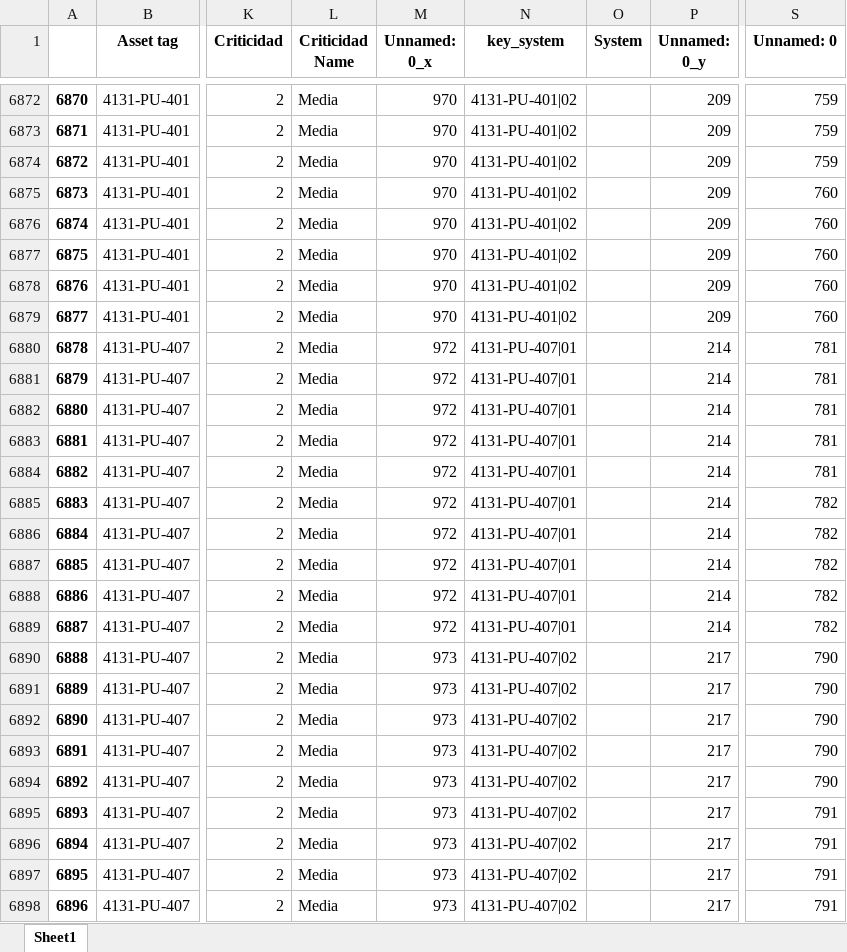
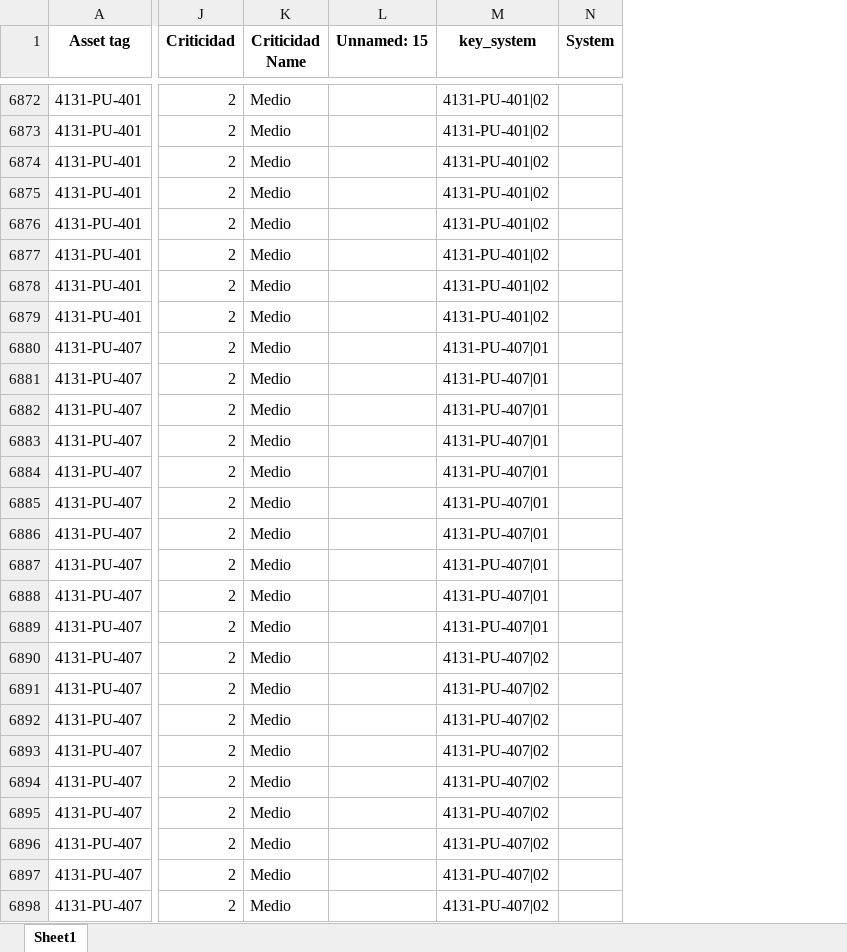
Before and after one commit to KainaK0/maintenanceApp, an Excel workbook: 02. Data2HR/dataASCD_1TPPlan.xlsx, sheet Sheet1, drawn as a sheet; only a part is shown, gaps mark what is left out; values as stored, in another font and other column widths than the file's, no borders; removed rows and columns are numbered as before the commit, all else as after; the diff covers the shown part only; the diff names each change by its address in the sheet, - before the commit and + after, or states it on an @@ line.

```diff
--- a/02. Data2HR/dataASCD_1TPPlan.xlsx (sheet Sheet1)
+++ b/02. Data2HR/dataASCD_1TPPlan.xlsx (sheet Sheet1)
-column A, rows 6872-6898: 6870 | 6871 | 6872 | 6873 | 6874 | 6875 | 6876 | 6877 | 6878 | 6879 | 6880 | 6881 | 6882 | 6883 | 6884 | 6885 | 6886 | 6887 | 6888 | 6889 | 6890 | 6891 | 6892 | 6893 | 6894 | 6895 | 6896
-column M (Unnamed: 0_x), rows 6872-6898: 970 | 970 | 970 | 970 | 970 | 970 | 970 | 970 | 972 | 972 | 972 | 972 | 972 | 972 | 972 | 972 | 972 | 972 | 973 | 973 | 973 | 973 | 973 | 973 | 973 | 973 | 973
+column L (Unnamed: 15), empty
-column P (Unnamed: 0_y), rows 6872-6898: 209 | 209 | 209 | 209 | 209 | 209 | 209 | 209 | 214 | 214 | 214 | 214 | 214 | 214 | 214 | 214 | 214 | 214 | 217 | 217 | 217 | 217 | 217 | 217 | 217 | 217 | 217
-column S (Unnamed: 0), rows 6872-6898: 759 | 759 | 759 | 760 | 760 | 760 | 760 | 760 | 781 | 781 | 781 | 781 | 781 | 782 | 782 | 782 | 782 | 782 | 790 | 790 | 790 | 790 | 790 | 791 | 791 | 791 | 791
-K6872:K6898 (Criticidad Name): Media
+K6872:K6898 (Criticidad Name): Medio
```
Also changed, not shown: 95 edited cells elsewhere in this sheet, 02. Data2HR/dataAS.xlsx, 02. Data2HR/dataCD.xlsx, 19 other files.
